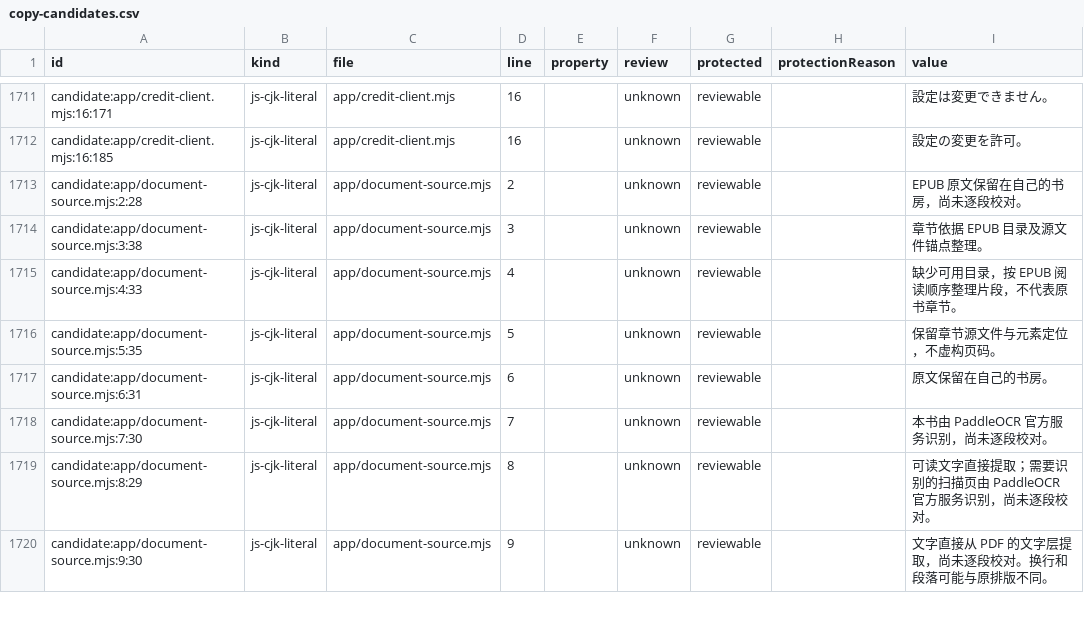
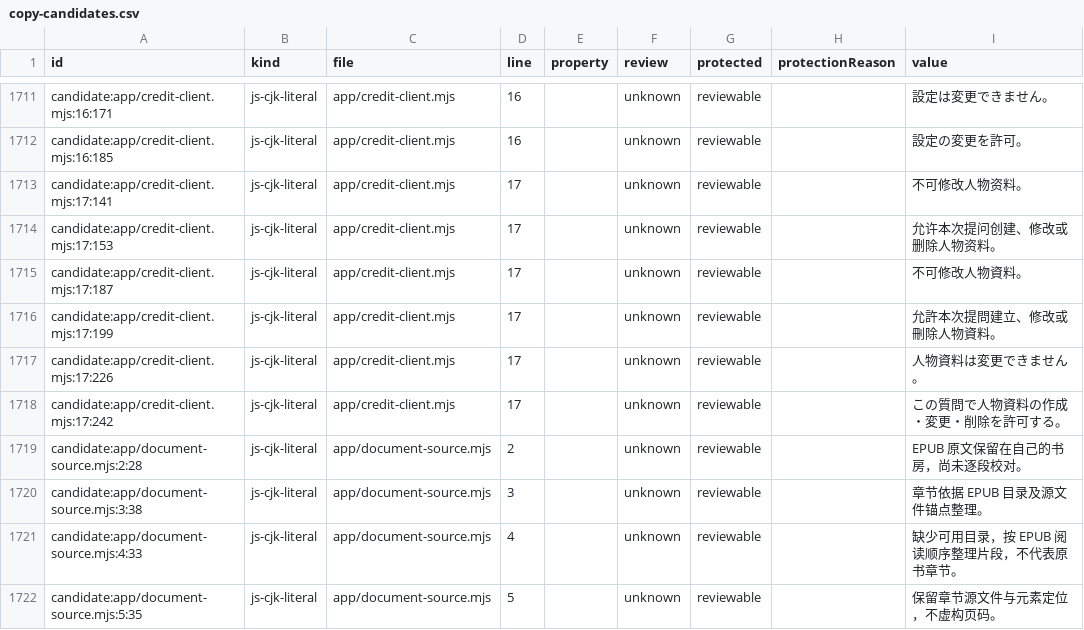
Before and after one commit to getyak/leafhour, a CSV file: docs/copy/copy-candidates.csv, drawn as a sheet; only a part is shown, gaps mark what is left out; the shorter side is filled out with more unchanged rows.

Commit message:
fix(billing): preserve per-turn person record consent
Bind people permission to paid confirmation and retry identity. Archive reviewed local recovery evidence without replaying superseded patches or private history.

```diff
--- a/docs/copy/copy-candidates.csv
+++ b/docs/copy/copy-candidates.csv
@@ -1718,2 +1718,8 @@ candidate:app/credit-client.mjs:16:171,js-cjk-literal,app/credit-client.mjs,16,,
 candidate:app/credit-client.mjs:16:185,js-cjk-literal,app/credit-client.mjs,16,,unknown,reviewable,,設定の変更を許可。
+candidate:app/credit-client.mjs:17:141,js-cjk-literal,app/credit-client.mjs,17,,unknown,reviewable,,不可修改人物资料。
+candidate:app/credit-client.mjs:17:153,js-cjk-literal,app/credit-client.mjs,17,,unknown,reviewable,,允许本次提问创建、修改或删除人物资料。
+candidate:app/credit-client.mjs:17:187,js-cjk-literal,app/credit-client.mjs,17,,unknown,reviewable,,不可修改人物資料。
+candidate:app/credit-client.mjs:17:199,js-cjk-literal,app/credit-client.mjs,17,,unknown,reviewable,,允許本次提問建立、修改或刪除人物資料。
+candidate:app/credit-client.mjs:17:226,js-cjk-literal,app/credit-client.mjs,17,,unknown,reviewable,,人物資料は変更できません。
+candidate:app/credit-client.mjs:17:242,js-cjk-literal,app/credit-client.mjs,17,,unknown,reviewable,,この質問で人物資料の作成・変更・削除を許可する。
 candidate:app/document-source.mjs:2:28,js-cjk-literal,app/document-source.mjs,2,,unknown,reviewable,,EPUB 原文保留在自己的书房，尚未逐段校对。
```
Also changed, not shown: 10 other files.
